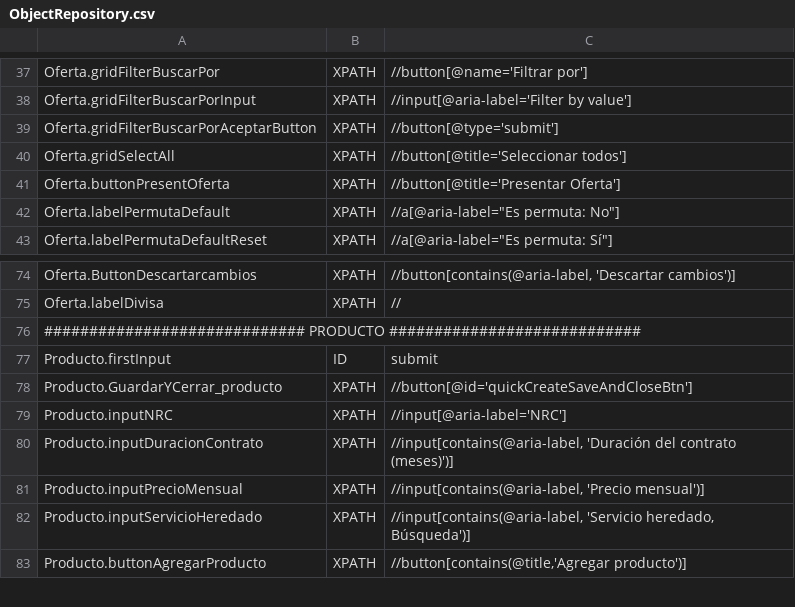
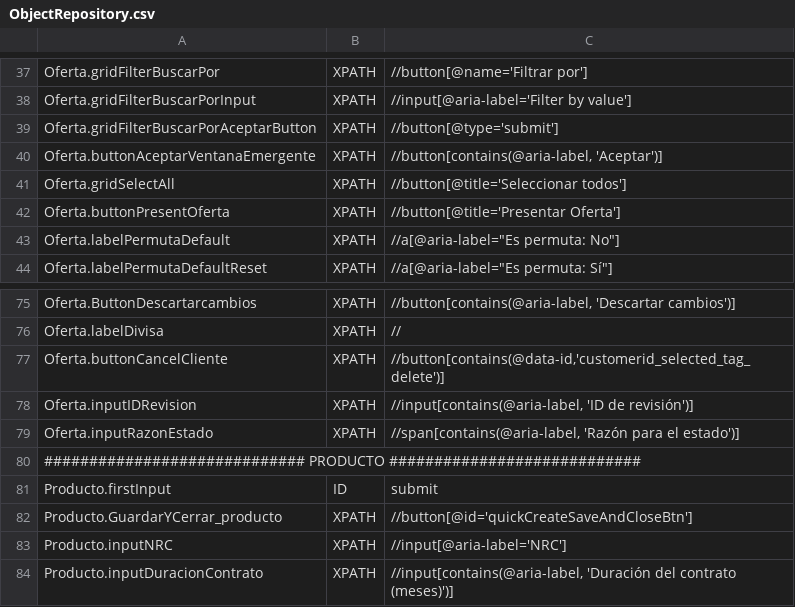
Before and after one commit to Nacho-Auto/lyntia-automation, a CSV file: Lyntia/bin/Debug/netcoreapp3.1/ObjectRepository.csv, drawn as a sheet; only a part is shown, gaps mark what is left out; the shorter side is filled out with more unchanged rows; the diff names each change by its address in the sheet, - before the commit and + after, or states it on an @@ line.

```diff
--- a/Lyntia/bin/Debug/netcoreapp3.1/ObjectRepository.csv
+++ b/Lyntia/bin/Debug/netcoreapp3.1/ObjectRepository.csv
+row 40: Oferta.buttonAceptarVentanaEmergente | XPATH | //button[contains(@aria-label, 'Aceptar')]
+row 77: Oferta.buttonCancelCliente | XPATH | //button[contains(@data-id,'customerid_selected_tag_delete')]
+row 78: Oferta.inputIDRevision | XPATH | //input[contains(@aria-label, 'ID de revisión')]
+row 79: Oferta.inputRazonEstado | XPATH | //span[contains(@aria-label, 'Razón para el estado')]
```
Also changed, not shown: 2 other files.
